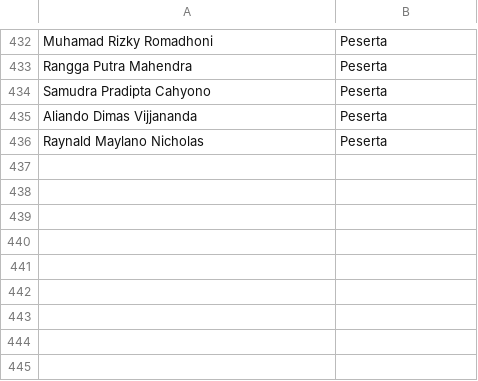
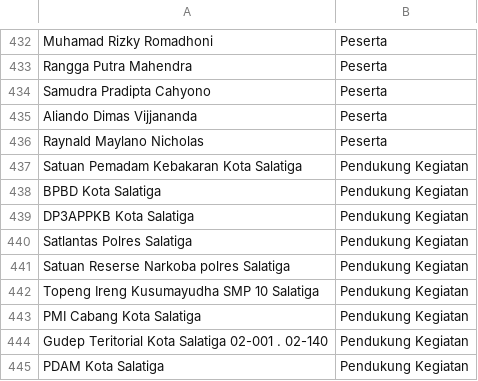
Before and after one commit to sasa-aa/Sertifikat_Jamran_2026, a CSV file: peserta.csv, drawn as a sheet; only a part is shown, gaps mark what is left out.

Commit message:
peserta.csv

```diff
--- a/peserta.csv
+++ b/peserta.csv
@@ -436 +436,10 @@ Aliando Dimas Vijjananda,Peserta
 Raynald Maylano Nicholas,Peserta
+Satuan Pemadam Kebakaran Kota Salatiga,Pendukung Kegiatan
+BPBD Kota Salatiga,Pendukung Kegiatan
+DP3APPKB Kota Salatiga,Pendukung Kegiatan
+Satlantas Polres Salatiga,Pendukung Kegiatan
+Satuan Reserse  Narkoba polres Salatiga,Pendukung Kegiatan
+Topeng Ireng Kusumayudha SMP 10 Salatiga,Pendukung Kegiatan
+PMI Cabang Kota Salatiga,Pendukung Kegiatan
+Gudep Teritorial Kota Salatiga 02-001 . 02-140,Pendukung Kegiatan
+PDAM Kota Salatiga,Pendukung Kegiatan
```
